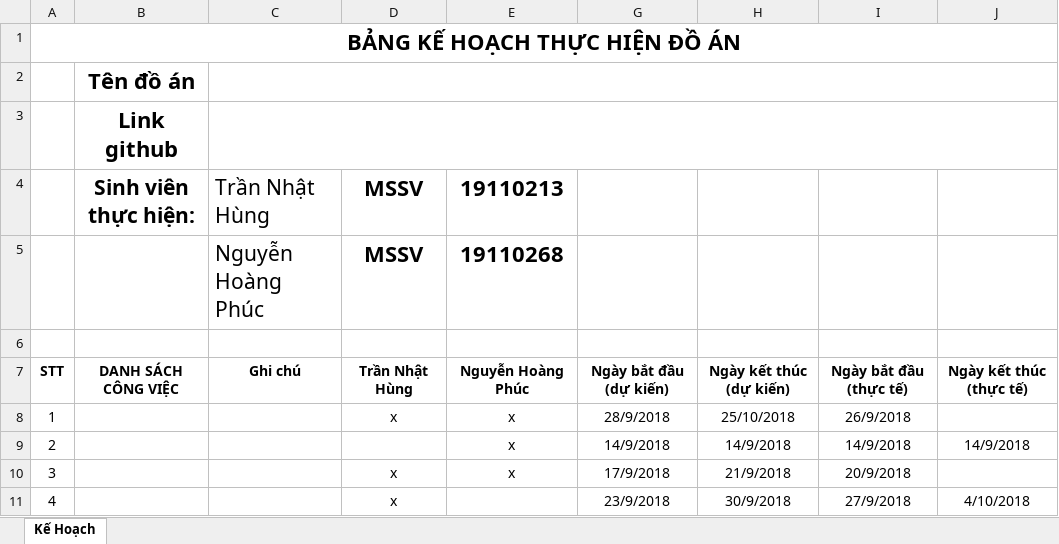
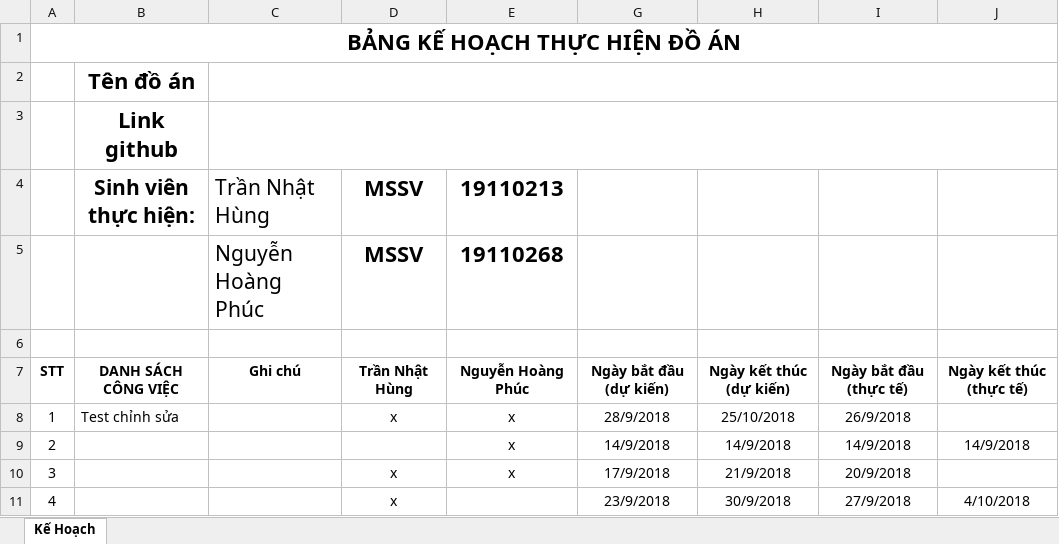
Before and after one commit to HungTran2101/CNTTProject2021, an Excel workbook: Ke-hoach-thuc-hien-Do-An-19110213-19110268.xlsx, sheet Kế Hoạch, drawn as a sheet; only a part is shown; values as stored, in another font and other column widths than the file's, no borders; table styles not drawn; the diff names each change by its address in the sheet, - before the commit and + after, or states it on an @@ line.

Commit message:
Chinh sua file

```diff
--- a/Ke-hoach-thuc-hien-Do-An-19110213-19110268.xlsx (sheet Kế Hoạch)
+++ b/Ke-hoach-thuc-hien-Do-An-19110213-19110268.xlsx (sheet Kế Hoạch)
-B8: (empty)
+B8: Test chỉnh sửa
```
